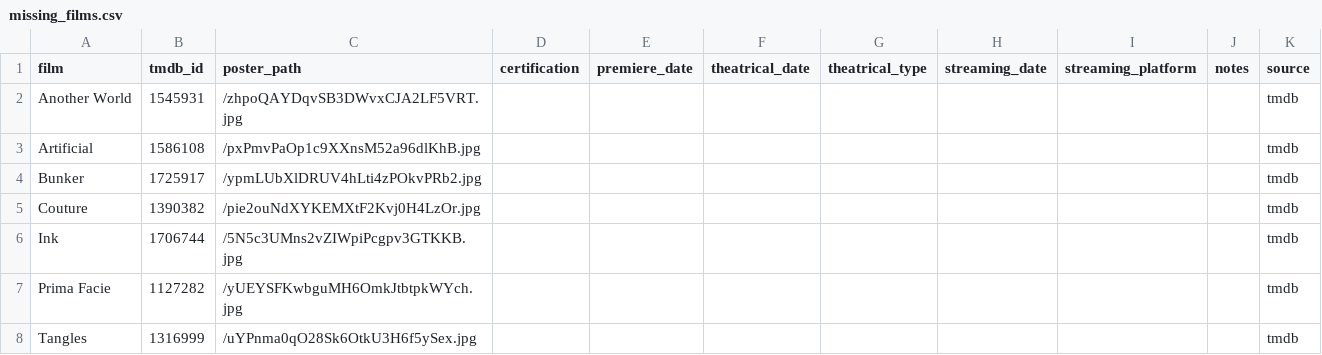
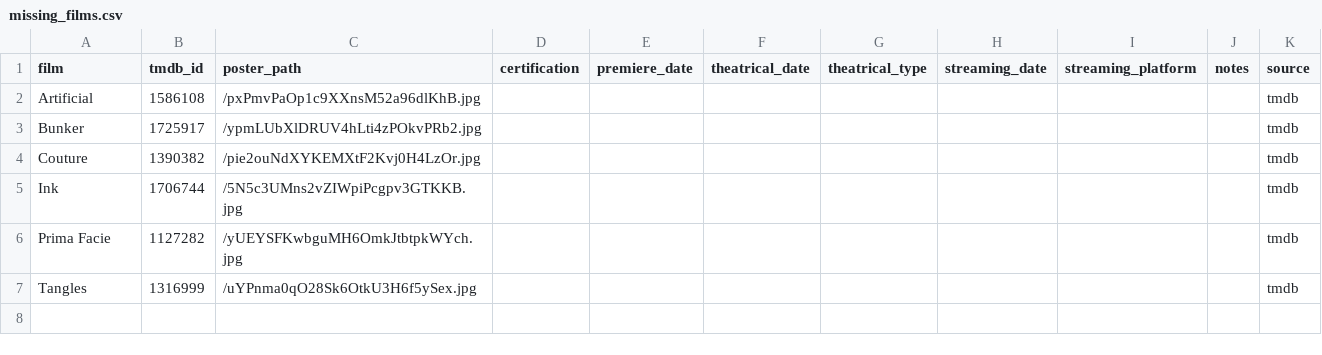
Before and after one commit to mattheuscolyn/oscars-dashboard, a CSV file: data/missing_films.csv, drawn as a sheet; the diff names each change by its address in the sheet, - before the commit and + after, or states it on an @@ line.

```diff
--- a/data/missing_films.csv
+++ b/data/missing_films.csv
-row 2: Another World | 1545931 | /zhpoQAYDqvSB3DWvxCJA2LF5VRT.jpg |  |  |  |  |  |  |  | tmdb
```
Also changed, not shown: data/films.csv, 1 other file.
